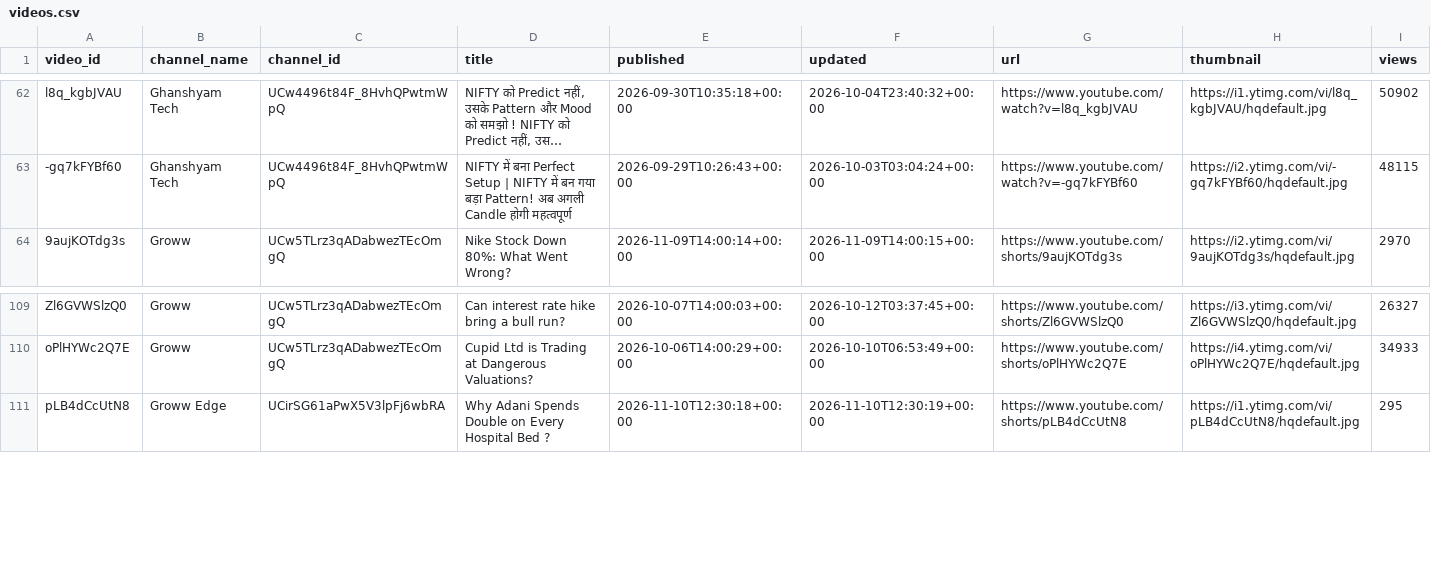
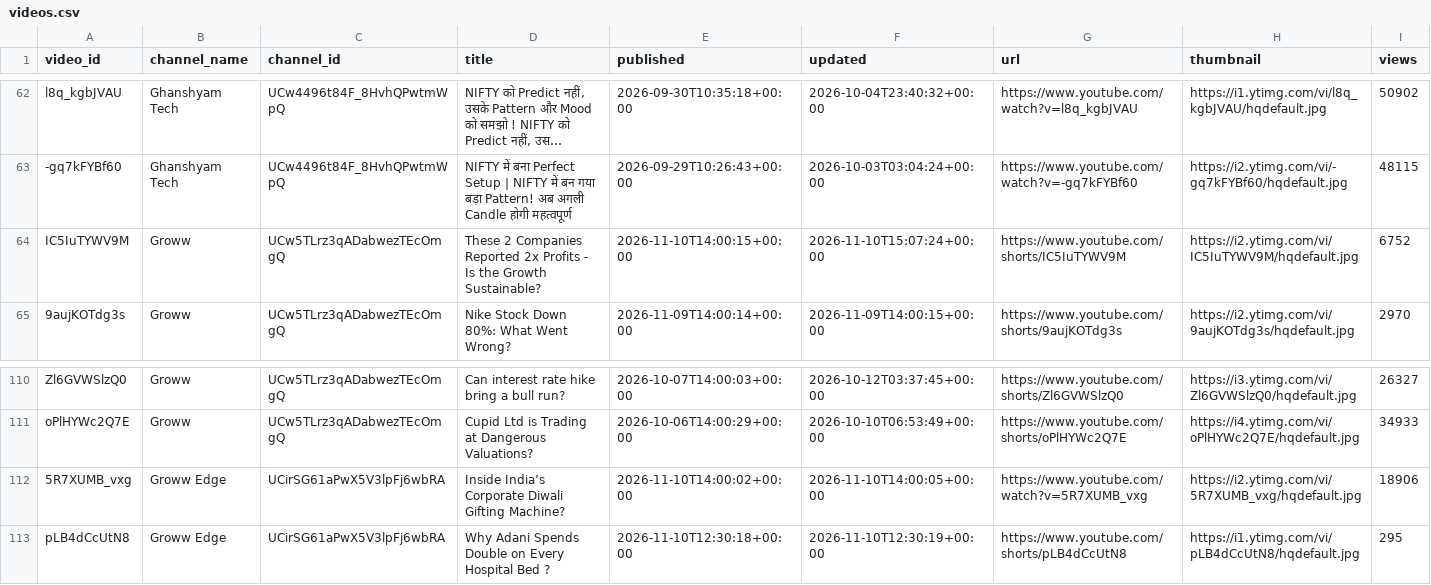
Before and after one commit to devrajai/ArthaSaar, a CSV file: data/youtube/videos.csv, drawn as a sheet; only a part is shown, gaps mark what is left out; long unchanged cells end in …; rows hold the shown columns only; the diff names each change by its address in the sheet, - before the commit and + after, or states it on an @@ line.

Commit message:
youtube: 2026-11-10T19:27:13Z

```diff
--- a/data/youtube/videos.csv
+++ b/data/youtube/videos.csv
+row 64: IC5IuTYWV9M | Groww | UCw5TLrz3qADabwezTEcOmgQ | These 2 Companies Reported 2x Profits - Is the Growth Sustainable? | 2026-11-10T14:00:15+00:00 | 2026-11-10T15:07:24+00:00 | https://www.youtube.com/shorts/IC5IuTYWV9M | https://i2.ytimg.com/vi/IC5IuTYWV9M/hqdefault.jpg | 6752
+row 112: 5R7XUMB_vxg | Groww Edge | UCirSG61aPwX5V3lpFj6wbRA | Inside India’s Corporate Diwali Gifting Machine? | 2026-11-10T14:00:02+00:00 | 2026-11-10T14:00:05+00:00 | https://www.youtube.com/watch?v=5R7XUMB_vxg | https://i2.ytimg.com/vi/5R7XUMB_vxg/hqdefault.jpg | 18906
```
Also changed, not shown: data/analysis/video_scores.csv, data/youtube/abhishek-kar.csv, 13 other files.
